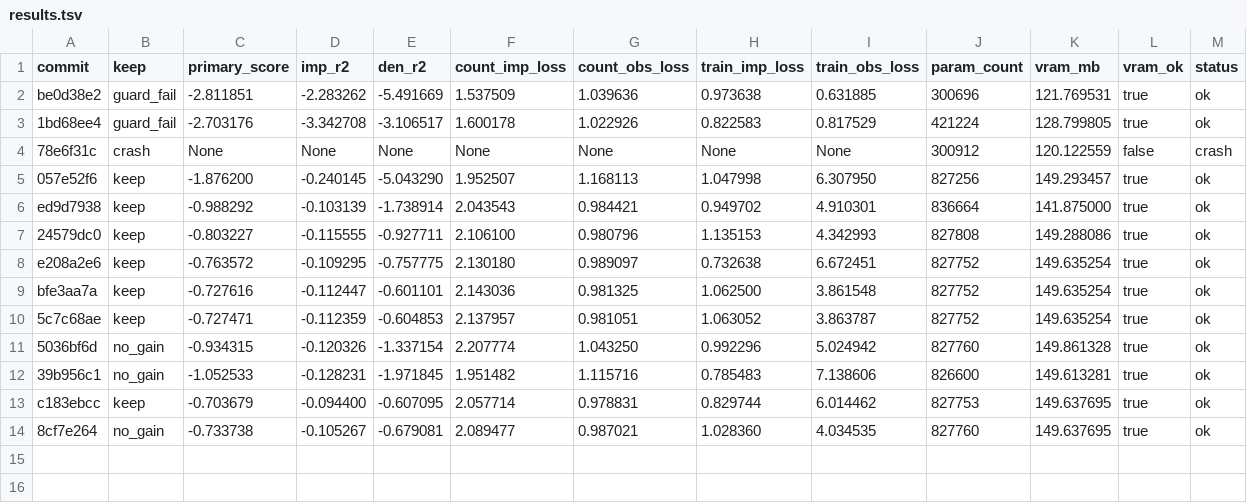
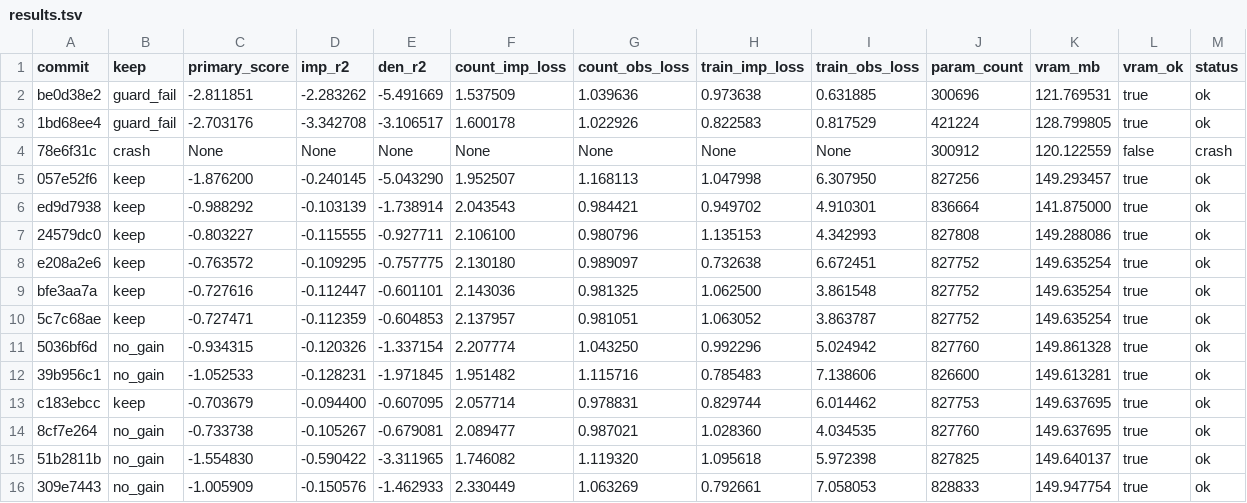
Before and after one commit to mehdiforoozandeh/CANDI, a TSV file: sandbox/autoresearch/june3/results.tsv, drawn as a sheet; only a part is shown; rows hold the shown columns only; the diff names each change by its address in the sheet, - before the commit and + after, or states it on an @@ line.

Commit message:
autoresearch/june3: standalone results.tsv — per_deconv_layer no_gain (-1.006) + sep_mask_tokens no_gain (-1.555) [fix hash 309→51b for sep_mask row]

```diff
--- a/sandbox/autoresearch/june3/results.tsv
+++ b/sandbox/autoresearch/june3/results.tsv
+row 15: 51b2811b | no_gain | -1.554830 | -0.590422 | -3.311965 | 1.746082 | 1.119320 | 1.095618 | 5.972398 | 827825 | 149.640137 | true | ok
+row 16: 309e7443 | no_gain | -1.005909 | -0.150576 | -1.462933 | 2.330449 | 1.063269 | 0.792661 | 7.058053 | 828833 | 149.947754 | true | ok
```
